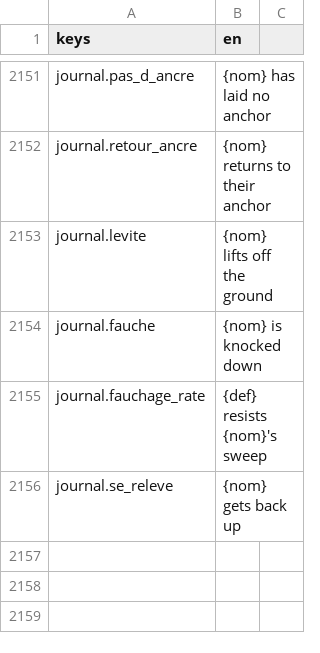
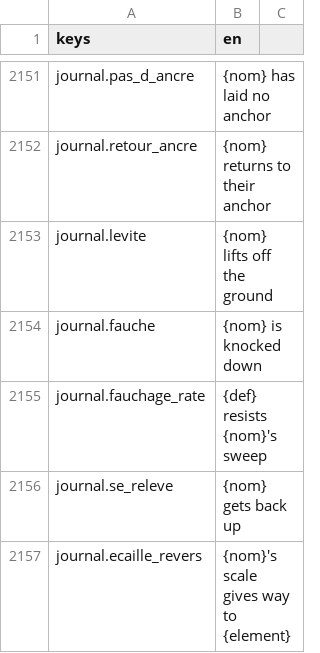
Before and after one commit to devmarcpro/sensen, a CSV file: godot/locale/en.csv, drawn as a sheet; only a part is shown, gaps mark what is left out.

```diff
--- a/godot/locale/en.csv
+++ b/godot/locale/en.csv
@@ -2156 +2156,2 @@ journal.fauchage_rate,"{def} resists {nom}'s sweep"
 journal.se_releve,"{nom} gets back up"
+journal.ecaille_revers,"{nom}'s scale gives way to {element}"
```
Also changed, not shown: godot/locale/fr.csv, 5 other files.
